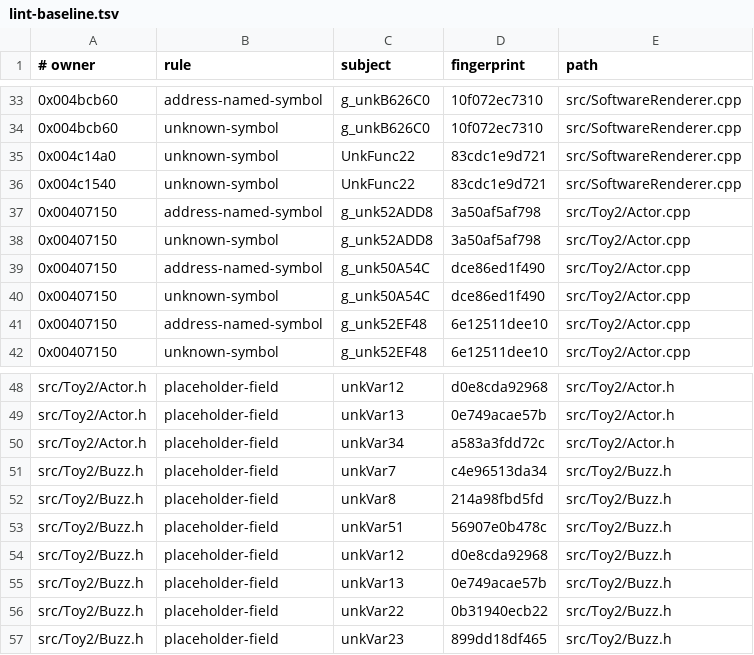
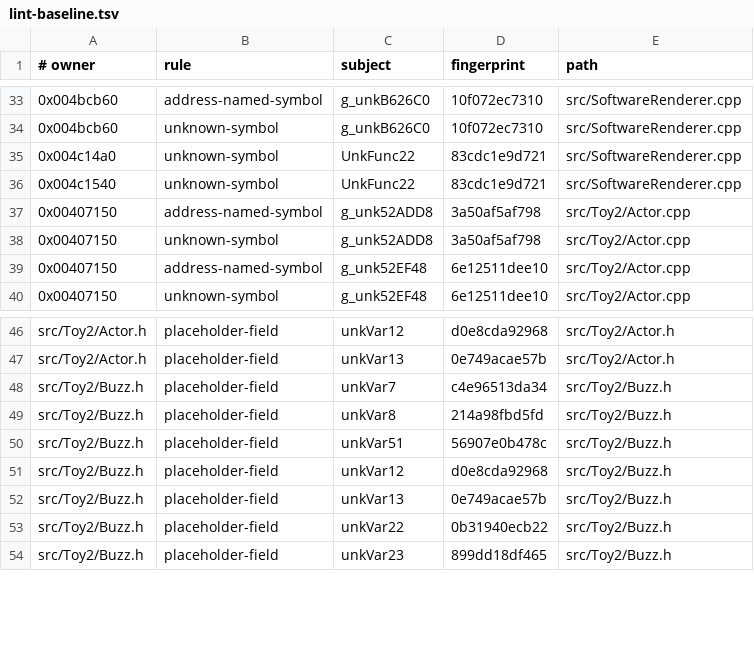
Before and after one commit to Skelp/toy2-decomp, a TSV file: .notes/lint-baseline.tsv, drawn as a sheet; only a part is shown, gaps mark what is left out; the diff names each change by its address in the sheet, - before the commit and + after, or states it on an @@ line.

Commit message:
Implement Actor::Kill

```diff
--- a/.notes/lint-baseline.tsv
+++ b/.notes/lint-baseline.tsv
-row 39: 0x00407150 | address-named-symbol | g_unk50A54C | dce86ed1f490 | src/Toy2/Actor.cpp
-row 40: 0x00407150 | unknown-symbol | g_unk50A54C | dce86ed1f490 | src/Toy2/Actor.cpp
-row 50: src/Toy2/Actor.h | placeholder-field | unkVar34 | a583a3fdd72c | src/Toy2/Actor.h
```
Also changed, not shown: 3 other files.
